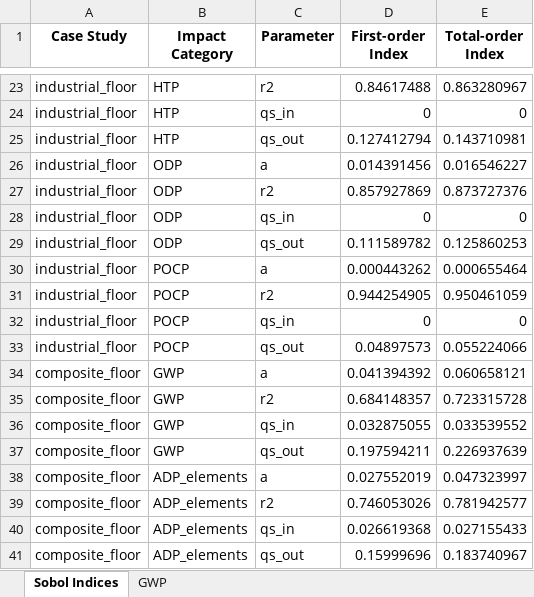
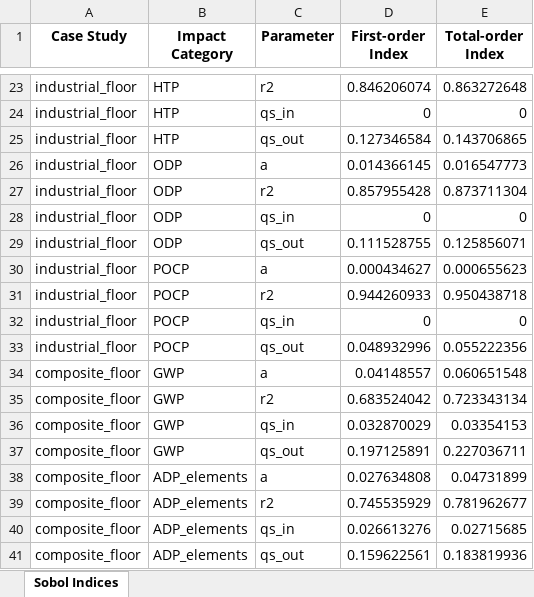
Before and after one commit to suzanaostojic/cff-research, an Excel workbook: results/Sobol_floor.xlsx, sheet Sobol Indices, drawn as a sheet; only a part is shown, gaps mark what is left out; values as stored, in another font and other column widths than the file's, no borders; the diff covers the shown part only; the diff names each change by its address in the sheet, - before the commit and + after, or states it on an @@ line.

```diff
--- a/results/Sobol_floor.xlsx (sheet Sobol Indices)
+++ b/results/Sobol_floor.xlsx (sheet Sobol Indices)
-sheet tab: GWP
-D23 (First-order Index): 0.84617488
+D23 (First-order Index): 0.846206074
-E23 (Total-order Index): 0.863280967
+E23 (Total-order Index): 0.863272648
-D25 (First-order Index): 0.127412794
+D25 (First-order Index): 0.127346584
-E25 (Total-order Index): 0.143710981
+E25 (Total-order Index): 0.143706865
-D26 (First-order Index): 0.014391456
+D26 (First-order Index): 0.014366145
-E26 (Total-order Index): 0.016546227
+E26 (Total-order Index): 0.016547773
-D27 (First-order Index): 0.857927869
+D27 (First-order Index): 0.857955428
-E27 (Total-order Index): 0.873727376
+E27 (Total-order Index): 0.873711304
-D29 (First-order Index): 0.111589782
+D29 (First-order Index): 0.111528755
-E29 (Total-order Index): 0.125860253
+E29 (Total-order Index): 0.125856071
-D30 (First-order Index): 0.000443262
+D30 (First-order Index): 0.000434627
-E30 (Total-order Index): 0.000655464
+E30 (Total-order Index): 0.000655623
-D31 (First-order Index): 0.944254905
+D31 (First-order Index): 0.944260933
-E31 (Total-order Index): 0.950461059
+E31 (Total-order Index): 0.950438718
-D33 (First-order Index): 0.04897573
+D33 (First-order Index): 0.048932996
-E33 (Total-order Index): 0.055224066
+E33 (Total-order Index): 0.055222356
-D34 (First-order Index): 0.041394392
+D34 (First-order Index): 0.04148557
-E34 (Total-order Index): 0.060658121
+E34 (Total-order Index): 0.060651548
-D35 (First-order Index): 0.684148357
+D35 (First-order Index): 0.683524042
-E35 (Total-order Index): 0.723315728
+E35 (Total-order Index): 0.723343134
-D36 (First-order Index): 0.032875055
+D36 (First-order Index): 0.032870029
-E36 (Total-order Index): 0.033539552
+E36 (Total-order Index): 0.03354153
-D37 (First-order Index): 0.197594211
+D37 (First-order Index): 0.197125891
-E37 (Total-order Index): 0.226937639
+E37 (Total-order Index): 0.227036711
-D38 (First-order Index): 0.027552019
+D38 (First-order Index): 0.027634808
-E38 (Total-order Index): 0.047323997
+E38 (Total-order Index): 0.04731899
-D39 (First-order Index): 0.746053026
+D39 (First-order Index): 0.745535929
-E39 (Total-order Index): 0.781942577
+E39 (Total-order Index): 0.781962677
-D40 (First-order Index): 0.026619368
+D40 (First-order Index): 0.026613276
-E40 (Total-order Index): 0.027155433
+E40 (Total-order Index): 0.02715685
-D41 (First-order Index): 0.15999696
+D41 (First-order Index): 0.159622561
-E41 (Total-order Index): 0.183740967
+E41 (Total-order Index): 0.183819936
```
Also changed, not shown: 80 edited cells elsewhere in this sheet, results/Sobol_composite CCB.xlsx, results/Sobol_industrial CCB.xlsx, 3 other files.
